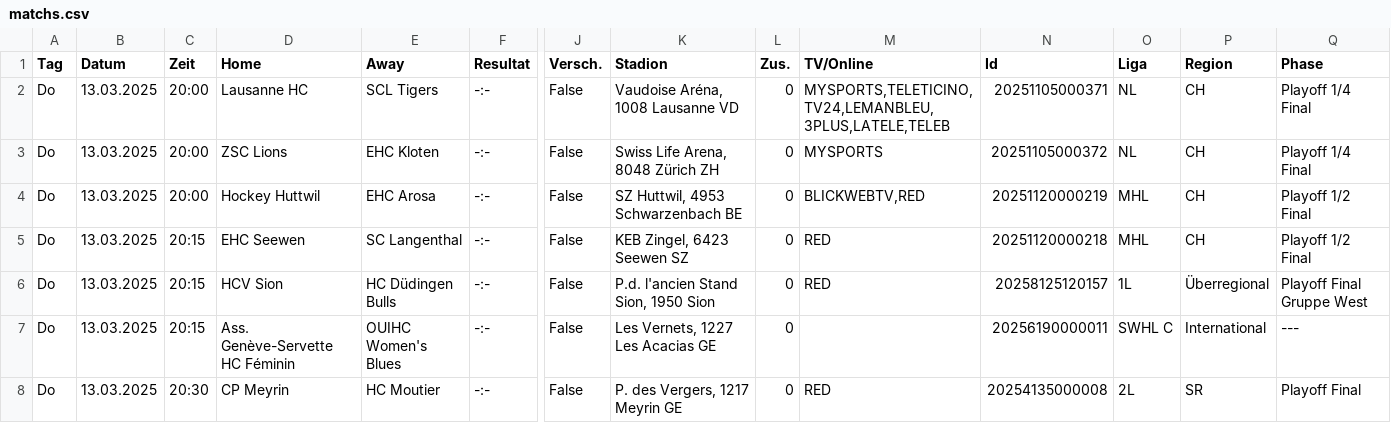
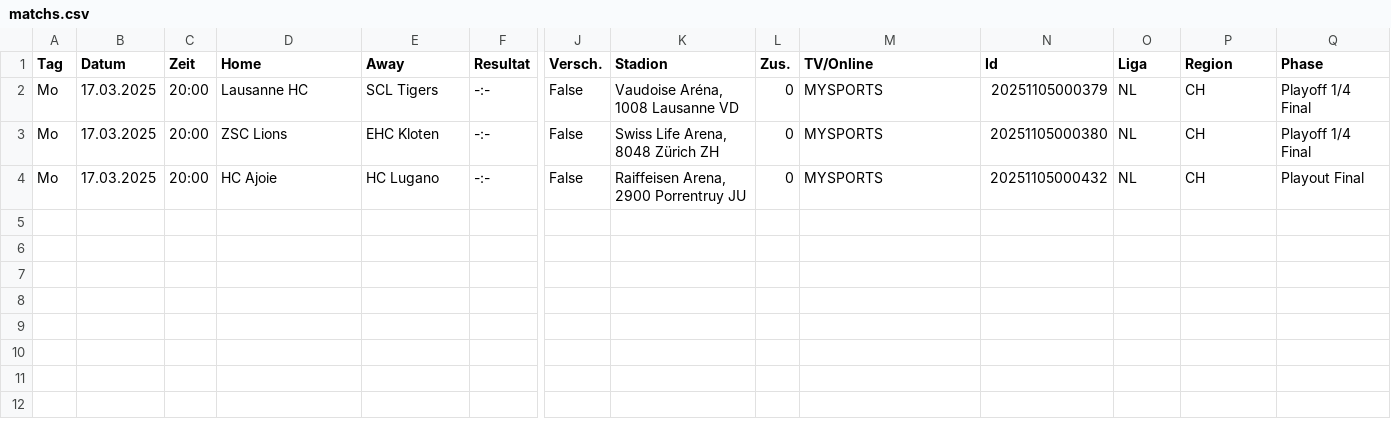
Before and after one commit to ElMonkito/gameday-backend, a CSV file: uploads/matchs.csv, drawn as a sheet; only a part is shown, gaps mark what is left out; rows hold the shown columns only; the diff names each change by its address in the sheet, - before the commit and + after, or states it on an @@ line.

Commit message:
new csv

```diff
--- a/uploads/matchs.csv
+++ b/uploads/matchs.csv
-A2:A4 (Tag): Do
+A2:A4 (Tag): Mo
-B2:B4 (Datum): 13.03.2025
+B2:B4 (Datum): 17.03.2025
-M2 (TV/Online): MYSPORTS,TELETICINO,TV24,LEMANBLEU,3PLUS,LATELE,TELEB
+M2 (TV/Online): MYSPORTS
-N2 (Id): 20251105000371
+N2 (Id): 20251105000379
-N3 (Id): 20251105000372
+N3 (Id): 20251105000380
-D4 (Home): Hockey Huttwil
+D4 (Home): HC Ajoie
-E4 (Away): EHC Arosa
+E4 (Away): HC Lugano
-K4 (Stadion): SZ Huttwil, 4953 Schwarzenbach BE
+K4 (Stadion): Raiffeisen Arena, 2900 Porrentruy JU
-M4 (TV/Online): BLICKWEBTV,RED
+M4 (TV/Online): MYSPORTS
-N4 (Id): 20251120000219
+N4 (Id): 20251105000432
-O4 (Liga): MHL
+O4 (Liga): NL
-Q4 (Phase): Playoff 1/2 Final
+Q4 (Phase): Playout Final
-row 5: Do | 13.03.2025 | 20:15 | EHC Seewen | SC Langenthal | -:- | False | KEB Zingel, 6423 Seewen SZ | 0 | RED | 20251120000218 | MHL | CH | Playoff 1/2 Final
-row 6: Do | 13.03.2025 | 20:15 | HCV Sion | HC Düdingen Bulls | -:- | False | P.d. l'ancien Stand Sion, 1950 Sion | 0 | RED | 20258125120157 | 1L | Überregional | Playoff Final Gruppe West
-row 7: Do | 13.03.2025 | 20:15 | Ass. Genève-Servette HC Féminin | OUIHC Women's Blues | -:- | False | Les Vernets, 1227 Les Acacias GE | 0 |  | 20256190000011 | SWHL C | International | ---
-row 8: Do | 13.03.2025 | 20:30 | CP Meyrin | HC Moutier | -:- | False | P. des Vergers, 1217 Meyrin GE | 0 | RED | 20254135000008 | 2L | SR | Playoff Final
```
